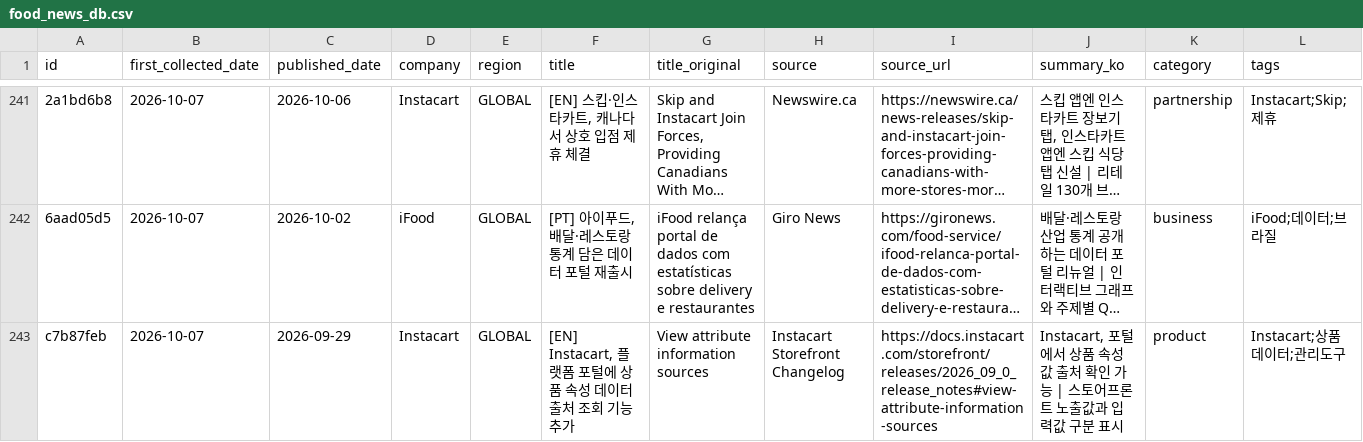
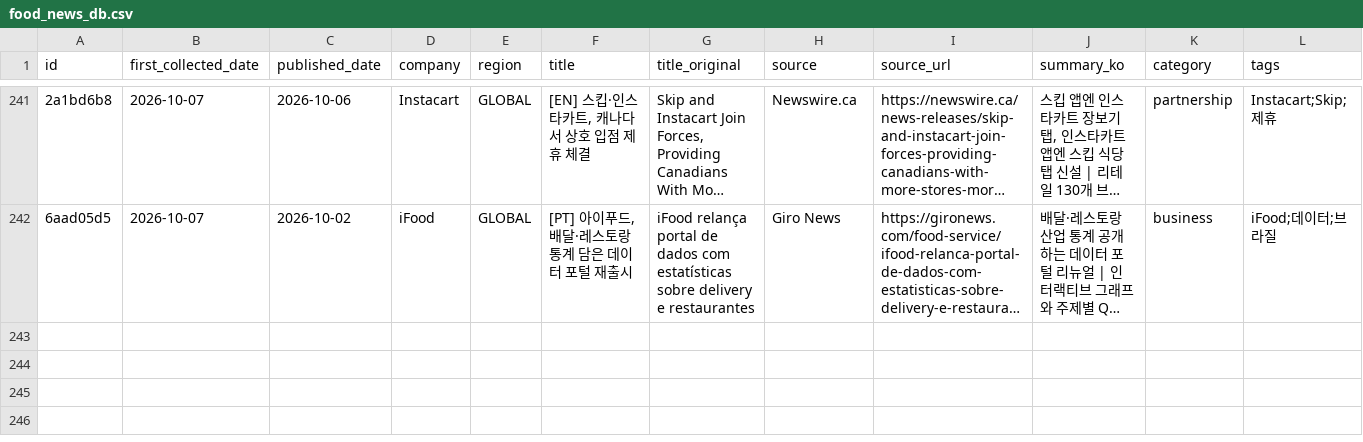
Before and after one commit to mafleur/baemin-product-insight-news-scraping, a CSV file: food_news_db.csv, drawn as a sheet; only a part is shown, gaps mark what is left out; long unchanged cells end in …; the diff names each change by its address in the sheet, - before the commit and + after, or states it on an @@ line.

```diff
--- a/food_news_db.csv
+++ b/food_news_db.csv
-row 243: c7b87feb | 2026-10-07 | 2026-09-29 | Instacart | GLOBAL | [EN] Instacart, 플랫폼 포털에 상품 속성 데이터 출처 조회 기능 추가 | View attribute information sources | Instacart Storefront Changelog | https://docs.instacart.com/storefront/releases/2026_09_0_release_notes#view-attribute-information-sources | Instacart, 포털에서 상품 속성값 출처 확인 가능 | 스토어프론트 노출값과 입력값 구분 표시 | product | Instacart;상품데이터;관리도구
```
Also changed, not shown: manual_exclusions.csv, 1 other file.
